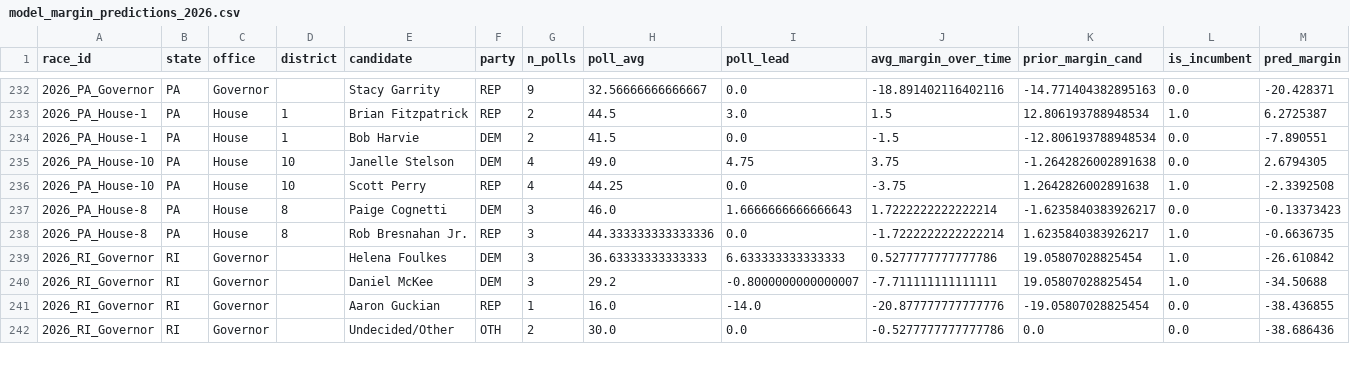
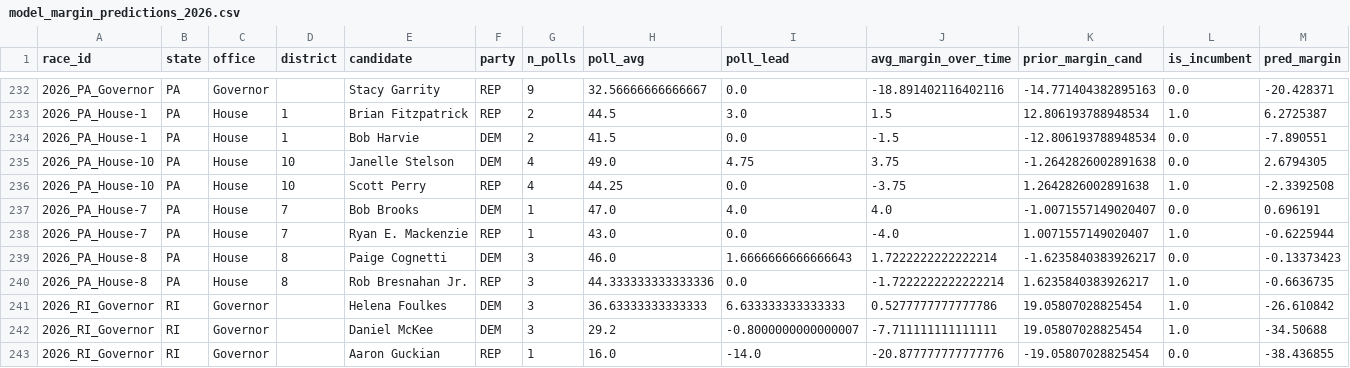
Before and after one commit to pjmerica/polling-agg-2026, a CSV file: data/processed/model_margin_predictions_2026.csv, drawn as a sheet; only a part is shown, gaps mark what is left out; the shorter side is filled out with more unchanged rows; rows hold the shown columns only; the diff names each change by its address in the sheet, - before the commit and + after, or states it on an @@ line.

```diff
--- a/data/processed/model_margin_predictions_2026.csv
+++ b/data/processed/model_margin_predictions_2026.csv
+row 237: 2026_PA_House-7 | PA | House | 7 | Bob Brooks | DEM | 1 | 47.0 | 4.0 | 4.0 | -1.0071557149020407 | 0.0 | 0.696191
+row 238: 2026_PA_House-7 | PA | House | 7 | Ryan E. Mackenzie | REP | 1 | 43.0 | 0.0 | -4.0 | 1.0071557149020407 | 1.0 | -0.6225944
```
Also changed, not shown: data/processed/model_predictions_2026.csv, 4 other files.
